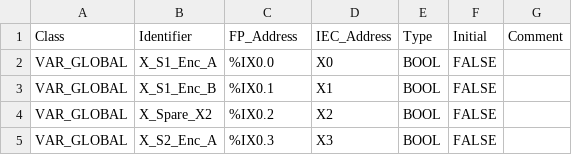
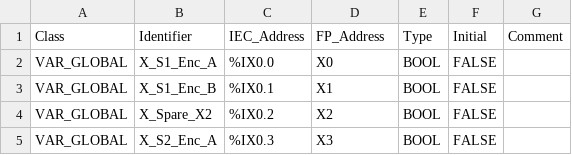
Before and after one commit to Teun-Maas/biofysica, a CSV file: experiment/servomotors/speakerrobot_PLC_global_variables.csv, drawn as a sheet; only a part is shown.

Commit message:
implement sr_servo.m and misc changes

```diff
--- a/experiment/servomotors/speakerrobot_PLC_global_variables.csv
+++ b/experiment/servomotors/speakerrobot_PLC_global_variables.csv
@@ -1,2 +1,2 @@
-Class;Identifier;FP_Address;IEC_Address;Type;Initial;Comment
+Class;Identifier;IEC_Address;FP_Address;Type;Initial;Comment
 VAR_GLOBAL;X_S1_Enc_A;%IX0.0;X0;BOOL;FALSE;
```
Also changed, not shown: 6 other files.
